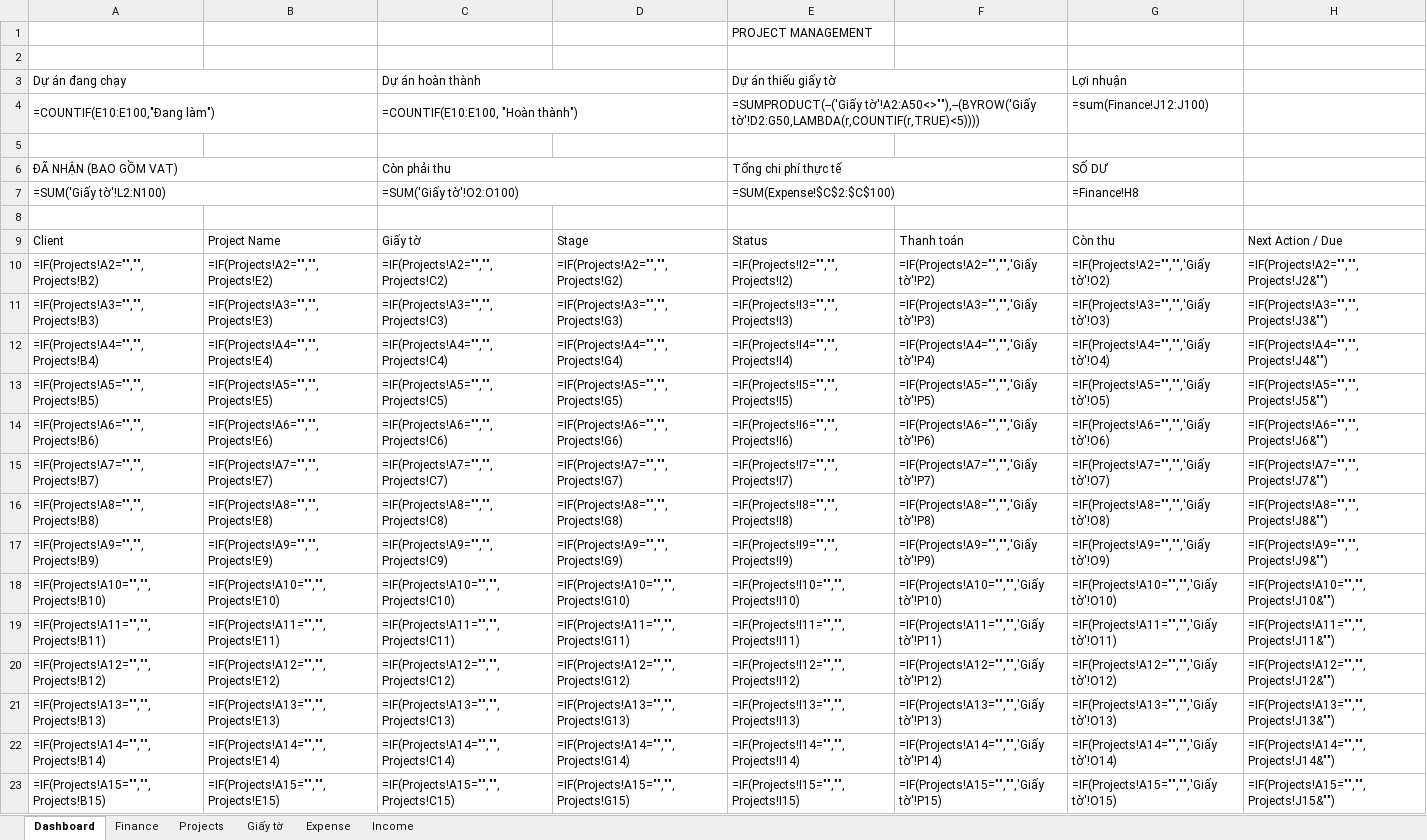
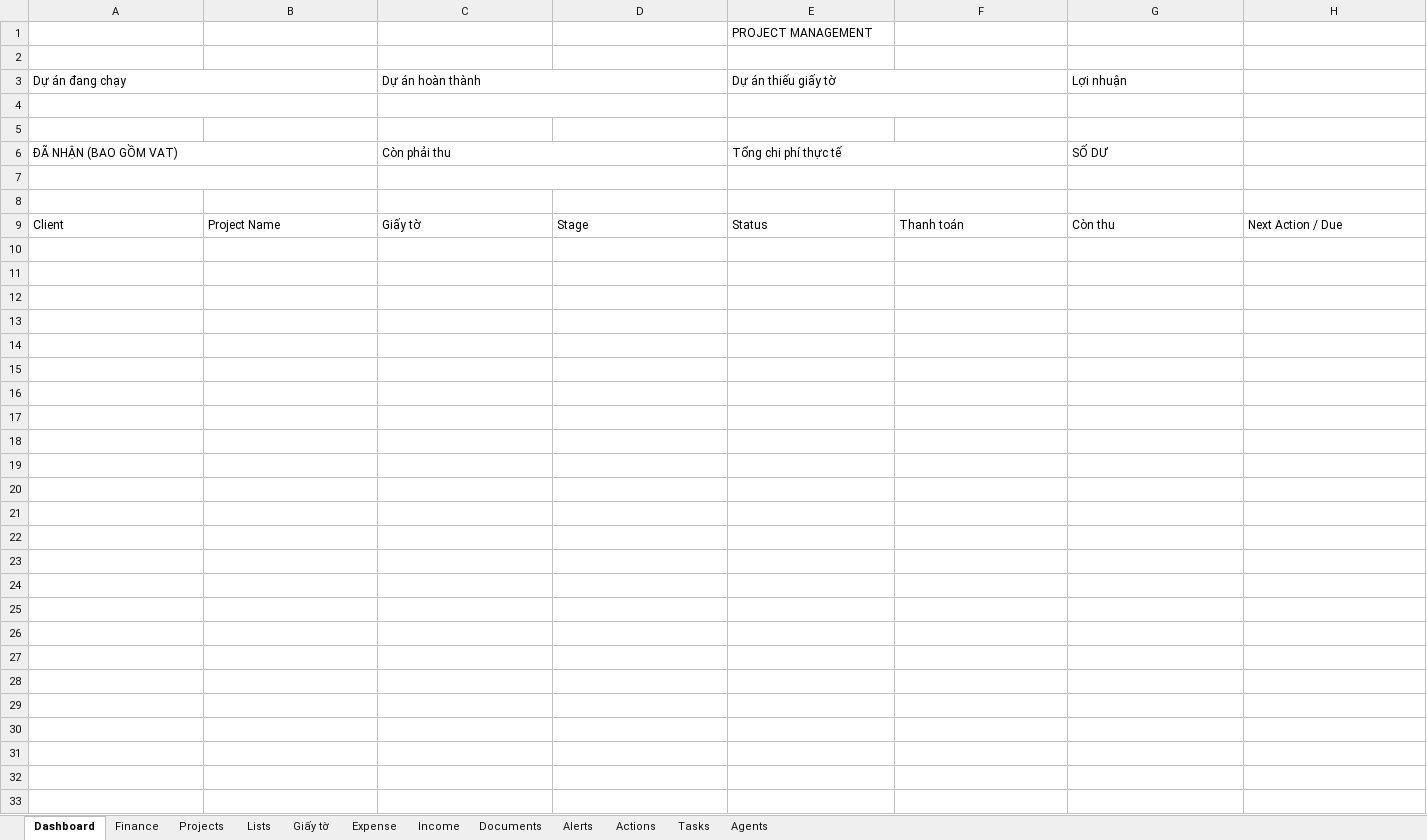
Before and after one commit to anphanfilmmaker-dotcom/an-phim-workspace, an Excel workbook: Project Management.xlsx, sheet Dashboard, drawn as a sheet; only a part is shown; values as stored, in another font and other column widths than the file's, no cell formats; formulas without a stored value are shown as written; charts and pictures and conditional formats and table styles not drawn; the diff covers the shown part only; the diff names each change by its address in the sheet, - before the commit and + after, or states it on an @@ line.

Commit message:
Update dashboard UI: fix agents card hide sidebar widgets update date formatting

```diff
--- a/Project Management.xlsx (sheet Dashboard)
+++ b/Project Management.xlsx (sheet Dashboard)
@@ sheet tab unhidden: Lists @@
+sheet tab: Documents
+sheet tab: Alerts
+sheet tab: Actions
+sheet tab: Tasks
+sheet tab: Agents
-row 4: =COUNTIF(E10:E100,"Đang làm") |  | =COUNTIF(E10:E100, "Hoàn thành") |  | =SUMPRODUCT(--('Giấy tờ'!A2:A50<>""),--(BYROW('Giấy tờ'!D2:G50,LAMBDA(r,COUNTIF(r,TRUE)<5)))) |  | =sum(Finance!J12:J100)
+row 4: (empty)
-row 7: =SUM('Giấy tờ'!L2:N100) |  | =SUM('Giấy tờ'!O2:O100) |  | =SUM(Expense!$C$2:$C$100) |  | =Finance!H8
+row 7: (empty)
-row 10: =IF(Projects!A2="","",Projects!B2) | =IF(Projects!A2="","",Projects!E2) | =IF(Projects!A2="","",Projects!C2) | =IF(Projects!A2="","",Projects!G2) | =IF(Projects!I2="","",Projects!I2) | =IF(Projects!A2="","",'Giấy tờ'!P2) | =IF(Projects!A2="","",'Giấy tờ'!O2) | =IF(Projects!A2="","",Projects!J2&"")
-row 11: =IF(Projects!A3="","",Projects!B3) | =IF(Projects!A3="","",Projects!E3) | =IF(Projects!A3="","",Projects!C3) | =IF(Projects!A3="","",Projects!G3) | =IF(Projects!I3="","",Projects!I3) | =IF(Projects!A3="","",'Giấy tờ'!P3) | =IF(Projects!A3="","",'Giấy tờ'!O3) | =IF(Projects!A3="","",Projects!J3&"")
-row 12: =IF(Projects!A4="","",Projects!B4) | =IF(Projects!A4="","",Projects!E4) | =IF(Projects!A4="","",Projects!C4) | =IF(Projects!A4="","",Projects!G4) | =IF(Projects!I4="","",Projects!I4) | =IF(Projects!A4="","",'Giấy tờ'!P4) | =IF(Projects!A4="","",'Giấy tờ'!O4) | =IF(Projects!A4="","",Projects!J4&"")
-row 13: =IF(Projects!A5="","",Projects!B5) | =IF(Projects!A5="","",Projects!E5) | =IF(Projects!A5="","",Projects!C5) | =IF(Projects!A5="","",Projects!G5) | =IF(Projects!I5="","",Projects!I5) | =IF(Projects!A5="","",'Giấy tờ'!P5) | =IF(Projects!A5="","",'Giấy tờ'!O5) | =IF(Projects!A5="","",Projects!J5&"")
-row 14: =IF(Projects!A6="","",Projects!B6) | =IF(Projects!A6="","",Projects!E6) | =IF(Projects!A6="","",Projects!C6) | =IF(Projects!A6="","",Projects!G6) | =IF(Projects!I6="","",Projects!I6) | =IF(Projects!A6="","",'Giấy tờ'!P6) | =IF(Projects!A6="","",'Giấy tờ'!O6) | =IF(Projects!A6="","",Projects!J6&"")
-row 15: =IF(Projects!A7="","",Projects!B7) | =IF(Projects!A7="","",Projects!E7) | =IF(Projects!A7="","",Projects!C7) | =IF(Projects!A7="","",Projects!G7) | =IF(Projects!I7="","",Projects!I7) | =IF(Projects!A7="","",'Giấy tờ'!P7) | =IF(Projects!A7="","",'Giấy tờ'!O7) | =IF(Projects!A7="","",Projects!J7&"")
-row 16: =IF(Projects!A8="","",Projects!B8) | =IF(Projects!A8="","",Projects!E8) | =IF(Projects!A8="","",Projects!C8) | =IF(Projects!A8="","",Projects!G8) | =IF(Projects!I8="","",Projects!I8) | =IF(Projects!A8="","",'Giấy tờ'!P8) | =IF(Projects!A8="","",'Giấy tờ'!O8) | =IF(Projects!A8="","",Projects!J8&"")
-row 17: =IF(Projects!A9="","",Projects!B9) | =IF(Projects!A9="","",Projects!E9) | =IF(Projects!A9="","",Projects!C9) | =IF(Projects!A9="","",Projects!G9) | =IF(Projects!I9="","",Projects!I9) | =IF(Projects!A9="","",'Giấy tờ'!P9) | =IF(Projects!A9="","",'Giấy tờ'!O9) | =IF(Projects!A9="","",Projects!J9&"")
-row 18: =IF(Projects!A10="","",Projects!B10) | =IF(Projects!A10="","",Projects!E10) | =IF(Projects!A10="","",Projects!C10) | =IF(Projects!A10="","",Projects!G10) | =IF(Projects!I10="","",Projects!I10) | =IF(Projects!A10="","",'Giấy tờ'!P10) | =IF(Projects!A10="","",'Giấy tờ'!O10) | =IF(Projects!A10="","",Projects!J10&"")
-row 19: =IF(Projects!A11="","",Projects!B11) | =IF(Projects!A11="","",Projects!E11) | =IF(Projects!A11="","",Projects!C11) | =IF(Projects!A11="","",Projects!G11) | =IF(Projects!I11="","",Projects!I11) | =IF(Projects!A11="","",'Giấy tờ'!P11) | =IF(Projects!A11="","",'Giấy tờ'!O11) | =IF(Projects!A11="","",Projects!J11&"")
-row 20: =IF(Projects!A12="","",Projects!B12) | =IF(Projects!A12="","",Projects!E12) | =IF(Projects!A12="","",Projects!C12) | =IF(Projects!A12="","",Projects!G12) | =IF(Projects!I12="","",Projects!I12) | =IF(Projects!A12="","",'Giấy tờ'!P12) | =IF(Projects!A12="","",'Giấy tờ'!O12) | =IF(Projects!A12="","",Projects!J12&"")
-row 21: =IF(Projects!A13="","",Projects!B13) | =IF(Projects!A13="","",Projects!E13) | =IF(Projects!A13="","",Projects!C13) | =IF(Projects!A13="","",Projects!G13) | =IF(Projects!I13="","",Projects!I13) | =IF(Projects!A13="","",'Giấy tờ'!P13) | =IF(Projects!A13="","",'Giấy tờ'!O13) | =IF(Projects!A13="","",Projects!J13&"")
-row 22: =IF(Projects!A14="","",Projects!B14) | =IF(Projects!A14="","",Projects!E14) | =IF(Projects!A14="","",Projects!C14) | =IF(Projects!A14="","",Projects!G14) | =IF(Projects!I14="","",Projects!I14) | =IF(Projects!A14="","",'Giấy tờ'!P14) | =IF(Projects!A14="","",'Giấy tờ'!O14) | =IF(Projects!A14="","",Projects!J14&"")
-row 23: =IF(Projects!A15="","",Projects!B15) | =IF(Projects!A15="","",Projects!E15) | =IF(Projects!A15="","",Projects!C15) | =IF(Projects!A15="","",Projects!G15) | =IF(Projects!I15="","",Projects!I15) | =IF(Projects!A15="","",'Giấy tờ'!P15) | =IF(Projects!A15="","",'Giấy tờ'!O15) | =IF(Projects!A15="","",Projects!J15&"")
```
Also changed, not shown: 77 removed rows elsewhere in this sheet, sheet Finance, sheet Giấy tờ, sheet Expense, sheet Projects, sheet Income, cell formats, charts or pictures, 11 other files.
